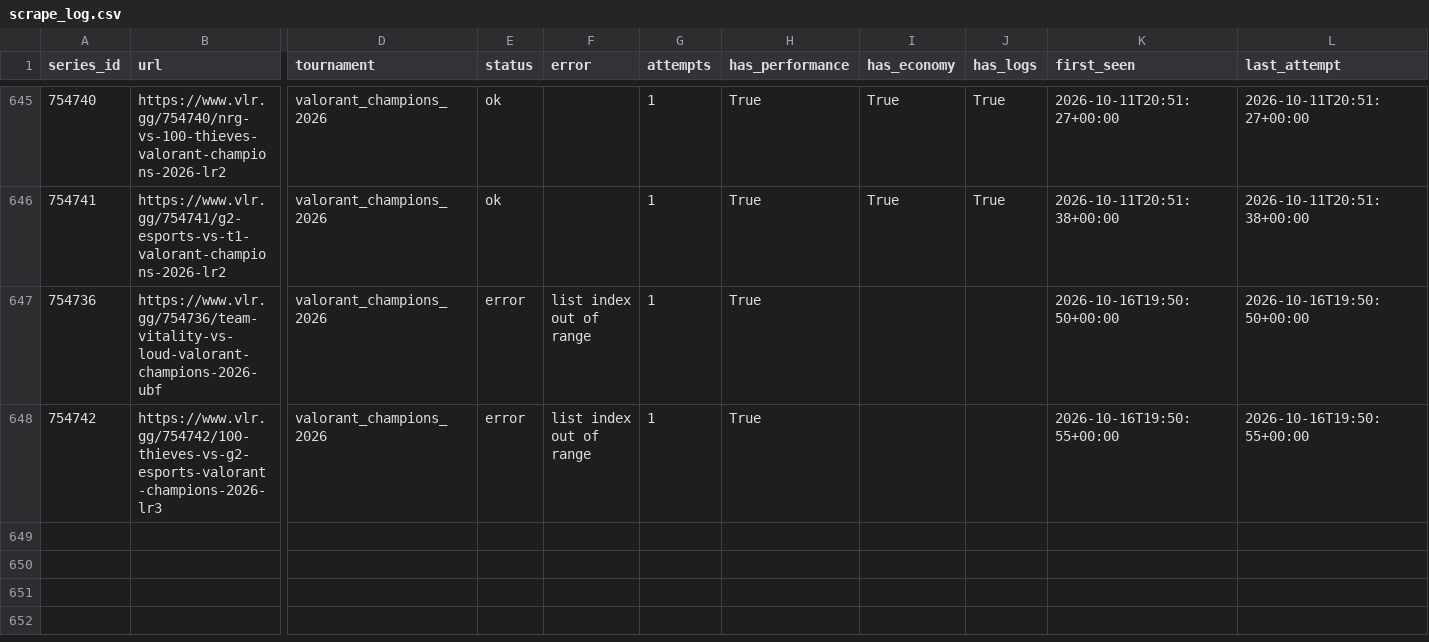
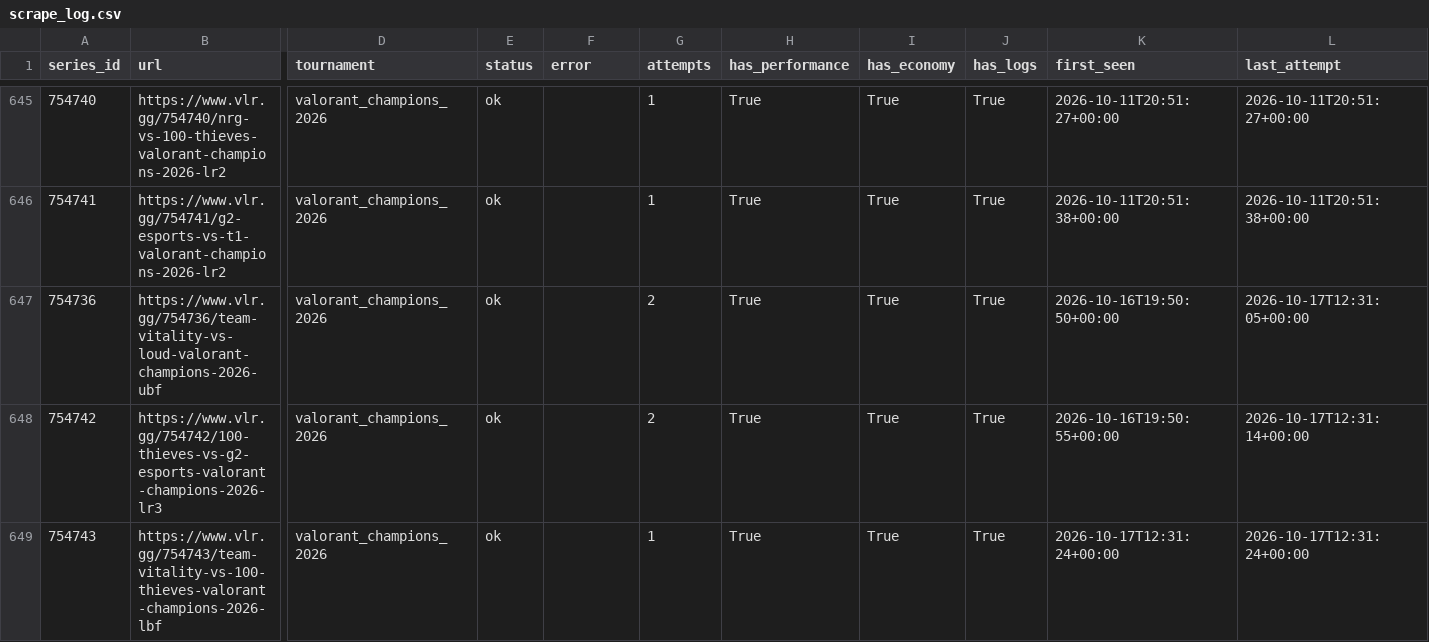
Before and after one commit to RkTcaster/vlr-scraper, a CSV file: csv/scrape_log.csv, drawn as a sheet; only a part is shown, gaps mark what is left out; rows hold the shown columns only; the diff names each change by its address in the sheet, - before the commit and + after, or states it on an @@ line.

```diff
--- a/csv/scrape_log.csv
+++ b/csv/scrape_log.csv
-E647:E648 (status): error
+E647:E648 (status): ok
-F647:F648 (error): list index out of range
+F647:F648 (error): (empty)
-G647:G648 (attempts): 1
+G647:G648 (attempts): 2
-I647:I648 (has_economy): (empty)
+I647:I648 (has_economy): True
-J647:J648 (has_logs): (empty)
+J647:J648 (has_logs): True
-L647 (last_attempt): 2026-10-16T19:50:50+00:00
+L647 (last_attempt): 2026-10-17T12:31:05+00:00
-L648 (last_attempt): 2026-10-16T19:50:55+00:00
+L648 (last_attempt): 2026-10-17T12:31:14+00:00
+row 649: 754743 | https://www.vlr.gg/754743/team-vitality-vs-100-thieves-valorant-champions-2026-lbf | valorant_champions_2026 | ok |  | 1 | True | True | True | 2026-10-17T12:31:24+00:00 | 2026-10-17T12:31:24+00:00
```
Also changed, not shown: csv/upload_log.csv, csv/valorant_champions_2026/draft_valorant_champions_2026.csv, 6 other files.
